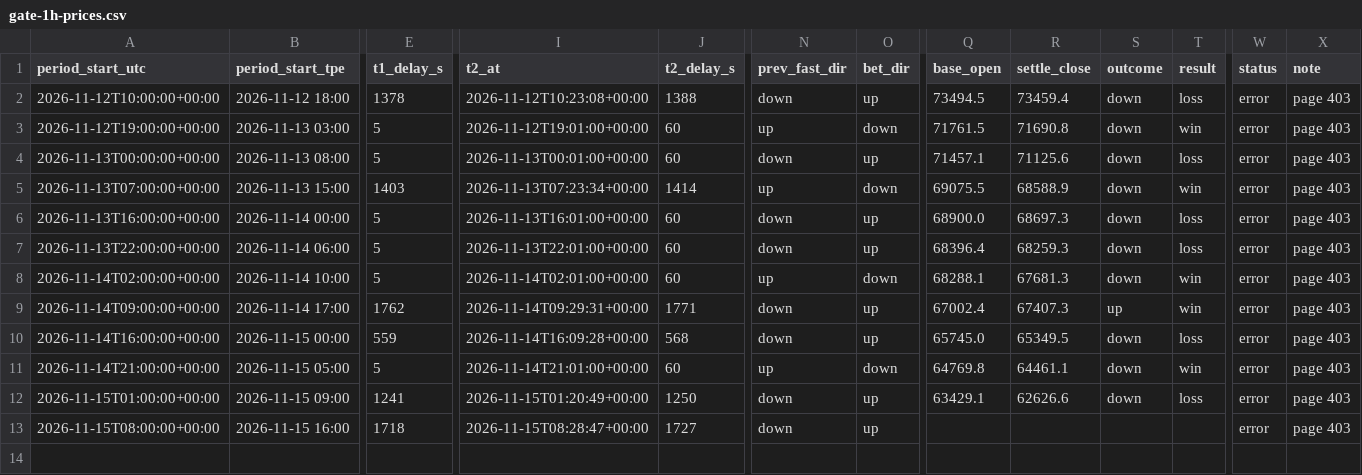
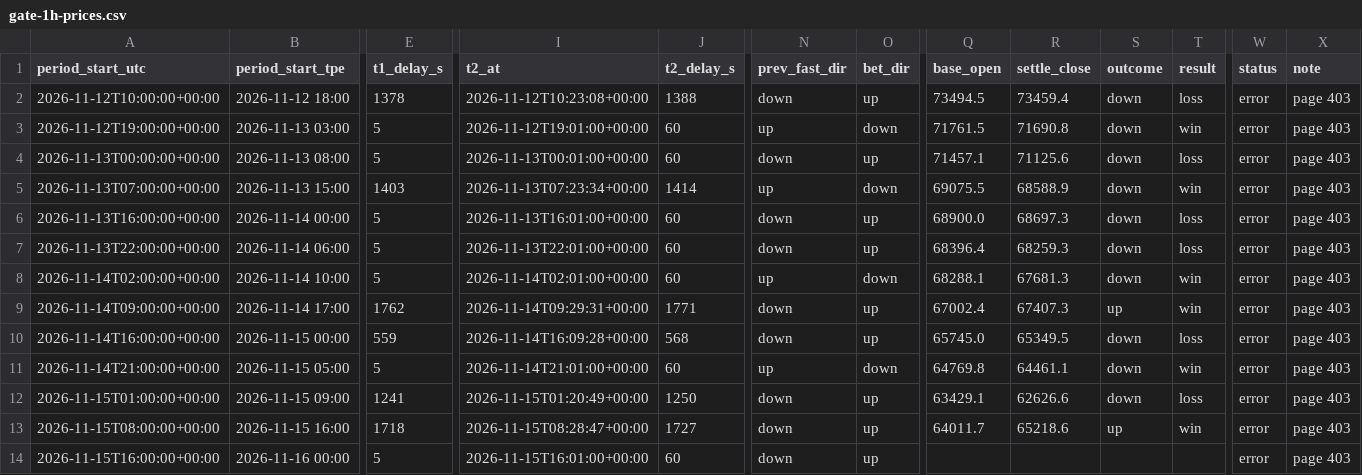
Before and after one commit to stassok76/24H-price, a CSV file: data/gate-1h-prices.csv, drawn as a sheet; only a part is shown, gaps mark what is left out; rows hold the shown columns only; the diff names each change by its address in the sheet, - before the commit and + after, or states it on an @@ line.

```diff
--- a/data/gate-1h-prices.csv
+++ b/data/gate-1h-prices.csv
-Q13 (base_open): (empty)
+Q13 (base_open): 64011.7
-R13 (settle_close): (empty)
+R13 (settle_close): 65218.6
-S13 (outcome): (empty)
+S13 (outcome): up
-T13 (result): (empty)
+T13 (result): win
+row 14: 2026-11-15T16:00:00+00:00 | 2026-11-16 00:00 | 5 | 2026-11-15T16:01:00+00:00 | 60 | down | up |  |  |  |  | error | page 403
```
Also changed, not shown: 1 other file.
